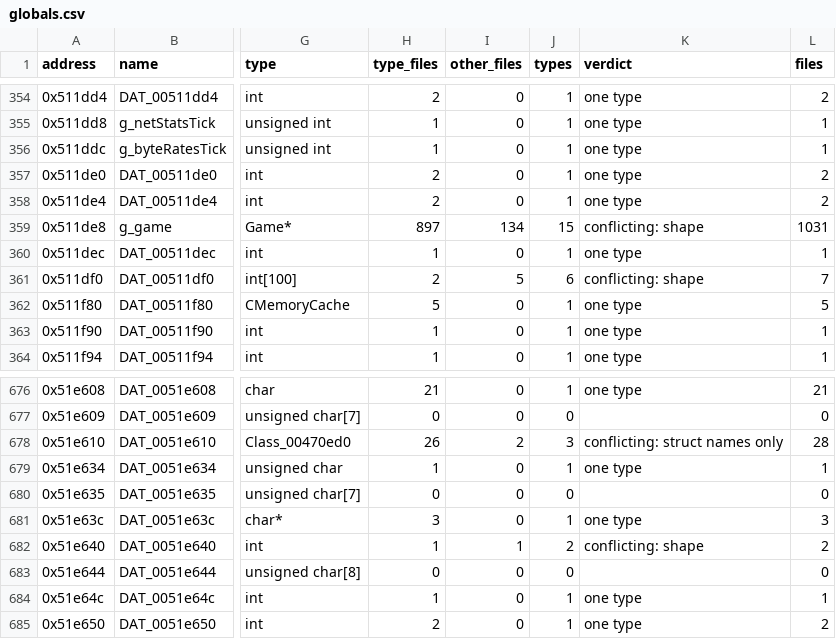
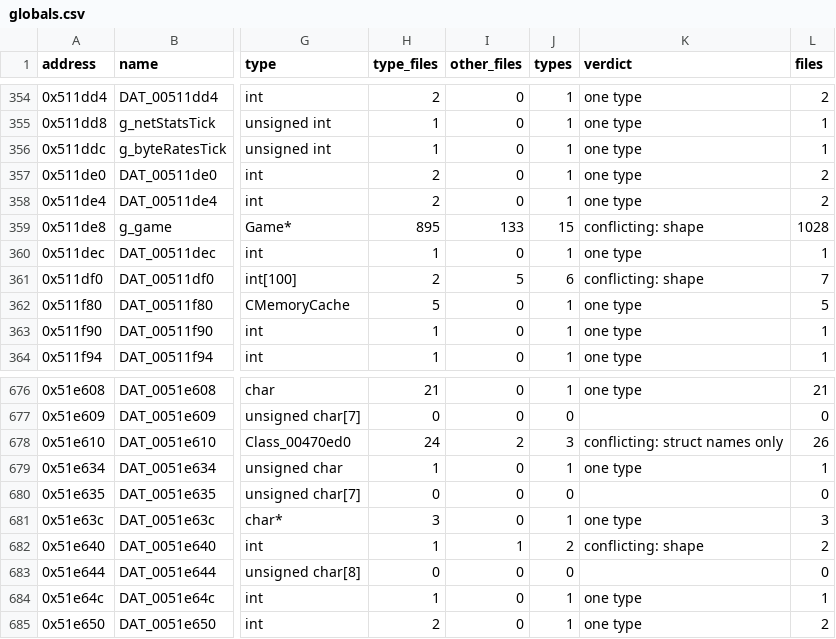
Before and after one commit to HectorBailey/byte-tactics, a CSV file: data/globals.csv, drawn as a sheet; only a part is shown, gaps mark what is left out; the diff names each change by its address in the sheet, - before the commit and + after, or states it on an @@ line.

```diff
--- a/data/globals.csv
+++ b/data/globals.csv
-H359 (type_files): 897
+H359 (type_files): 895
-I359 (other_files): 134
+I359 (other_files): 133
-L359 (files): 1031
+L359 (files): 1028
-H678 (type_files): 26
+H678 (type_files): 24
-L678 (files): 28
+L678 (files): 26
```
Also changed, not shown: data/layout.csv, data/progress.csv, 54 other files.
